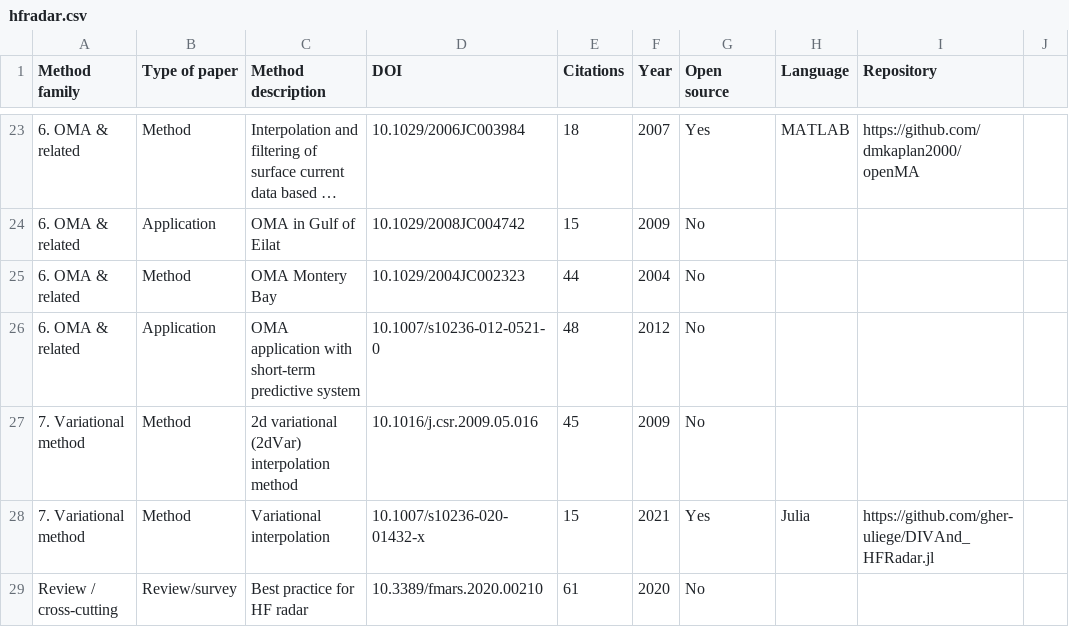
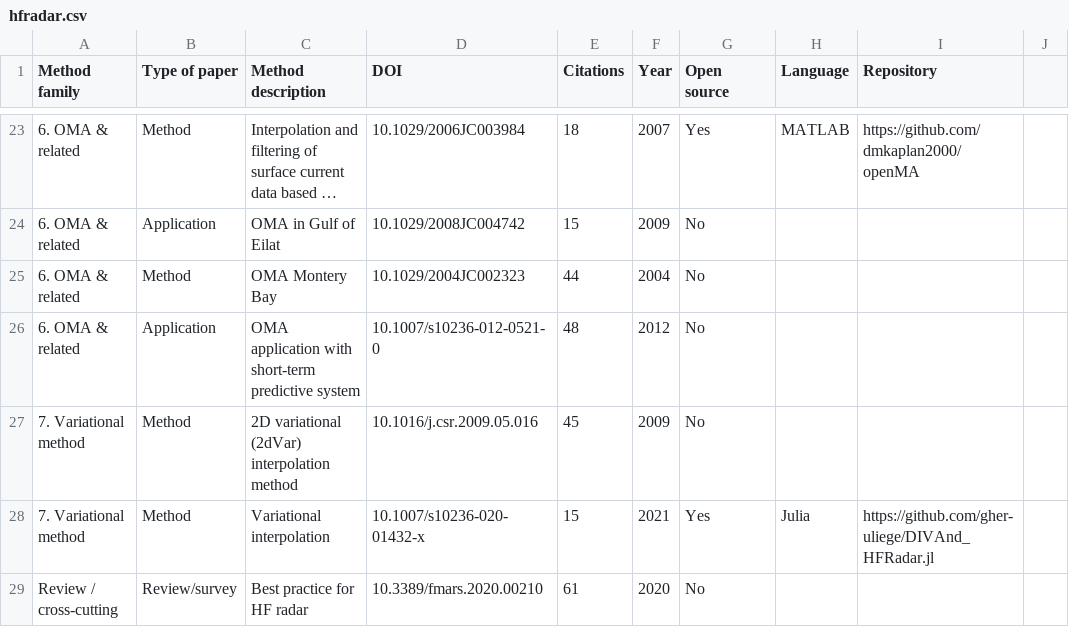
Before and after one commit to ctroupin/gap-filling-methods, a CSV file: hfradar.csv, drawn as a sheet; only a part is shown, gaps mark what is left out; long unchanged cells end in …; the diff names each change by its address in the sheet, - before the commit and + after, or states it on an @@ line.

```diff
--- a/hfradar.csv
+++ b/hfradar.csv
-C27 (Method description): 2d variational (2dVar) interpolation method
+C27 (Method description): 2D variational (2dVar) interpolation method
```
Also changed, not shown: 1 other file.
